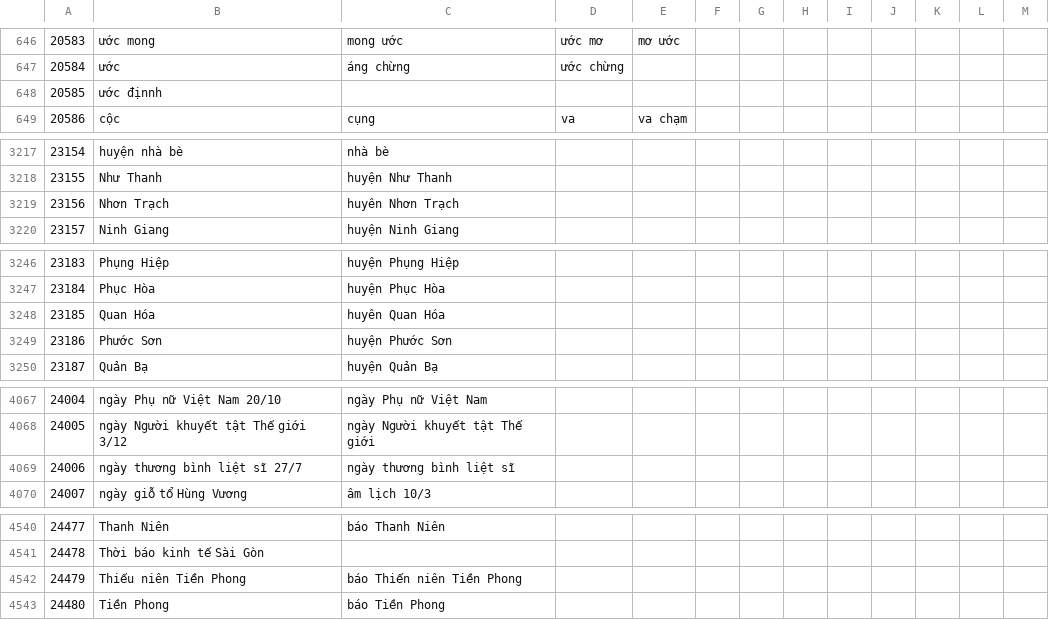
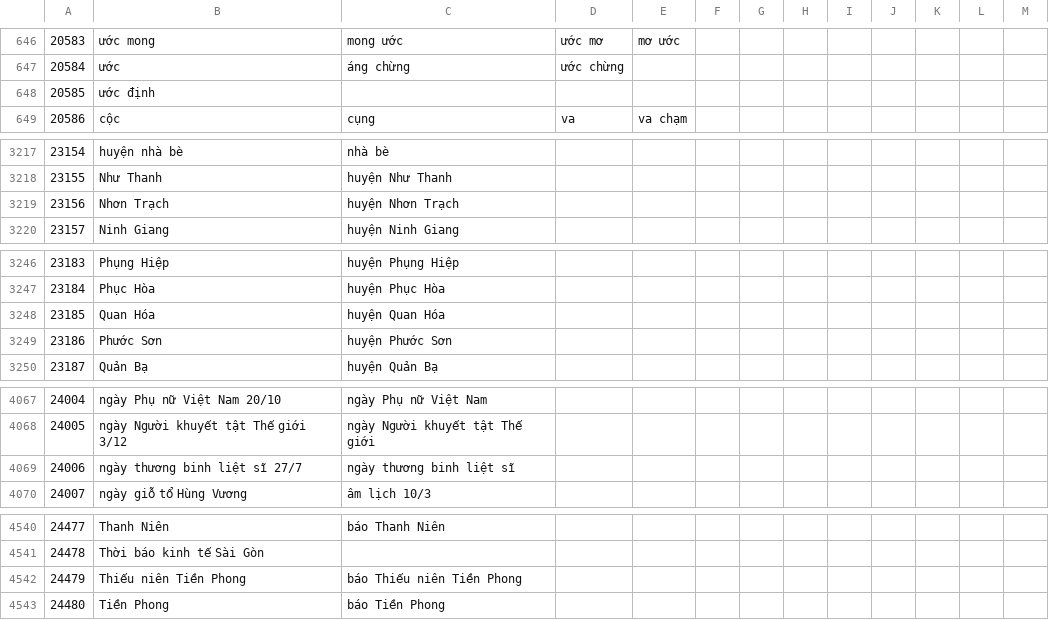
Before and after one commit to tkhangg0910/ViConBERT, a CSV file: data/raw/vietnamses-wordnet/noun.tops.csv, drawn as a sheet; only a part is shown, gaps mark what is left out; the diff covers the shown part only.

```diff
--- a/data/raw/vietnamses-wordnet/noun.tops.csv
+++ b/data/raw/vietnamses-wordnet/noun.tops.csv
@@ -647,3 +647,3 @@
 20584,ước,áng chừng,ước chừng
-20585,ước địnnh
+20585,ước định
 20586,cộc,cụng,va,va chạm
@@ -3218,3 +3218,3 @@
 23155,Như Thanh,huyện Như Thanh
-23156,Nhơn Trạch,huyên Nhơn Trạch
+23156,Nhơn Trạch,huyện Nhơn Trạch
 23157,Ninh Giang,huyện Ninh Giang
@@ -3247,3 +3247,3 @@
 23184,Phục Hòa,huyện Phục Hòa
-23185,Quan Hóa,huyên Quan Hóa
+23185,Quan Hóa,huyện Quan Hóa
 23186,Phước Sơn,huyện Phước Sơn
@@ -4068,3 +4068,3 @@
 24005,ngày Người khuyết tật Thế giới 3/12,ngày Người khuyết tật Thế giới
-24006,ngày thương bình liệt sĩ 27/7,ngày thương bình liệt sĩ
+24006,ngày thương binh liệt sĩ 27/7,ngày thương binh liệt sĩ
 24007,ngày giỗ tổ Hùng Vương,âm lịch 10/3
@@ -4541,3 +4541,3 @@
 24478,Thời báo kinh tế Sài Gòn
-24479,Thiếu niên Tiền Phong,báo Thiến niên Tiền Phong
+24479,Thiếu niên Tiền Phong,báo Thiếu niên Tiền Phong
 24480,Tiền Phong,báo Tiền Phong
```
Also changed, not shown: 1 edited cell elsewhere in this file, data/raw/vietnamses-wordnet/noun.body.csv, data/raw/vietnamses-wordnet/noun.cognition.csv, 16 other files.
